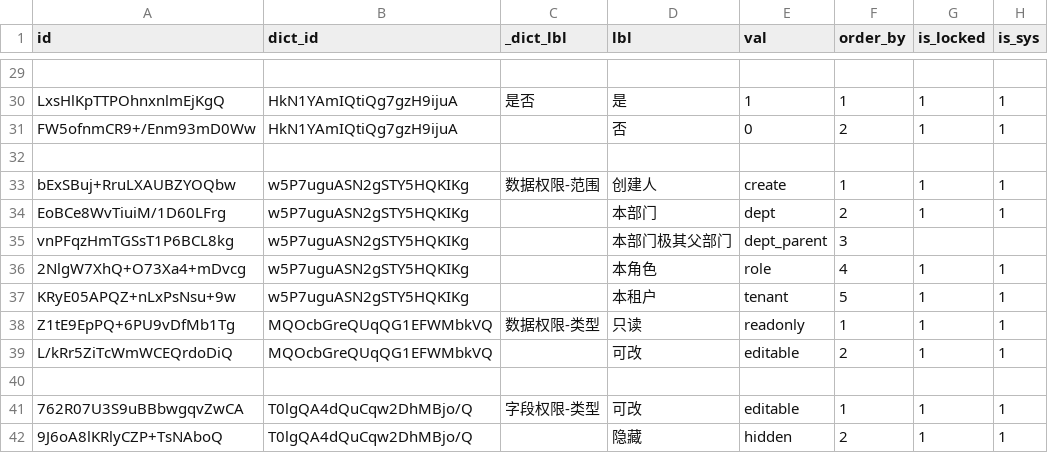
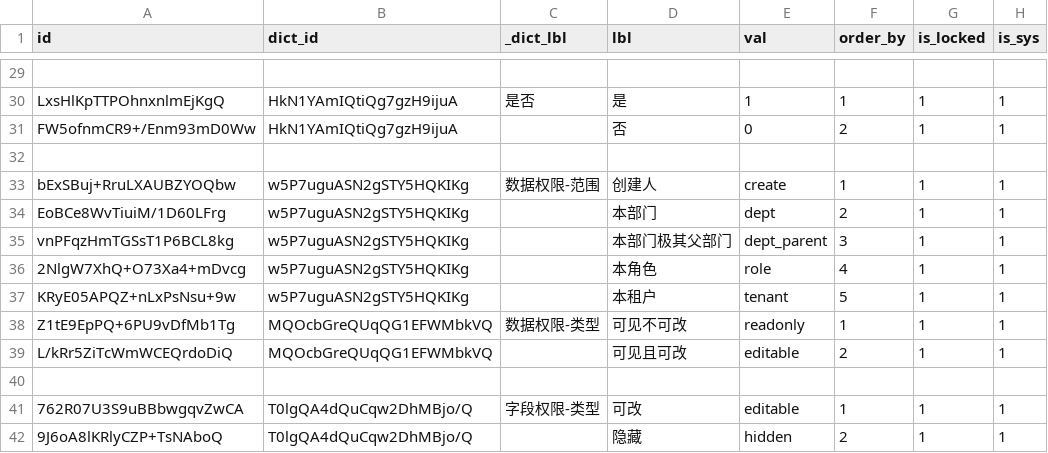
Before and after one commit to shakesoft/nest, a CSV file: codegen/src/tables/base/base_dict_detail.sql.csv, drawn as a sheet; only a part is shown, gaps mark what is left out.

Commit message:
data_permit

```diff
--- a/codegen/src/tables/base/base_dict_detail.sql.csv
+++ b/codegen/src/tables/base/base_dict_detail.sql.csv
@@ -34,7 +34,7 @@ bExSBuj+RruLXAUBZYOQbw,w5P7uguASN2gSTY5HQKIKg,数据权限-范围,创建人,crea
 EoBCe8WvTiuiM/1D60LFrg,w5P7uguASN2gSTY5HQKIKg,,本部门,dept,2,1,1
-vnPFqzHmTGSsT1P6BCL8kg,w5P7uguASN2gSTY5HQKIKg,,本部门极其父部门,dept_parent,3,,
+vnPFqzHmTGSsT1P6BCL8kg,w5P7uguASN2gSTY5HQKIKg,,本部门极其父部门,dept_parent,3,1,1
 2NlgW7XhQ+O73Xa4+mDvcg,w5P7uguASN2gSTY5HQKIKg,,本角色,role,4,1,1
 KRyE05APQZ+nLxPsNsu+9w,w5P7uguASN2gSTY5HQKIKg,,本租户,tenant,5,1,1
-Z1tE9EpPQ+6PU9vDfMb1Tg,MQOcbGreQUqQG1EFWMbkVQ,数据权限-类型,只读,readonly,1,1,1
-L/kRr5ZiTcWmWCEQrdoDiQ,MQOcbGreQUqQG1EFWMbkVQ,,可改,editable,2,1,1
+Z1tE9EpPQ+6PU9vDfMb1Tg,MQOcbGreQUqQG1EFWMbkVQ,数据权限-类型,可见不可改,readonly,1,1,1
+L/kRr5ZiTcWmWCEQrdoDiQ,MQOcbGreQUqQG1EFWMbkVQ,,可见且可改,editable,2,1,1
 ,,,,,,,
```
Also changed, not shown: 47 other files.
